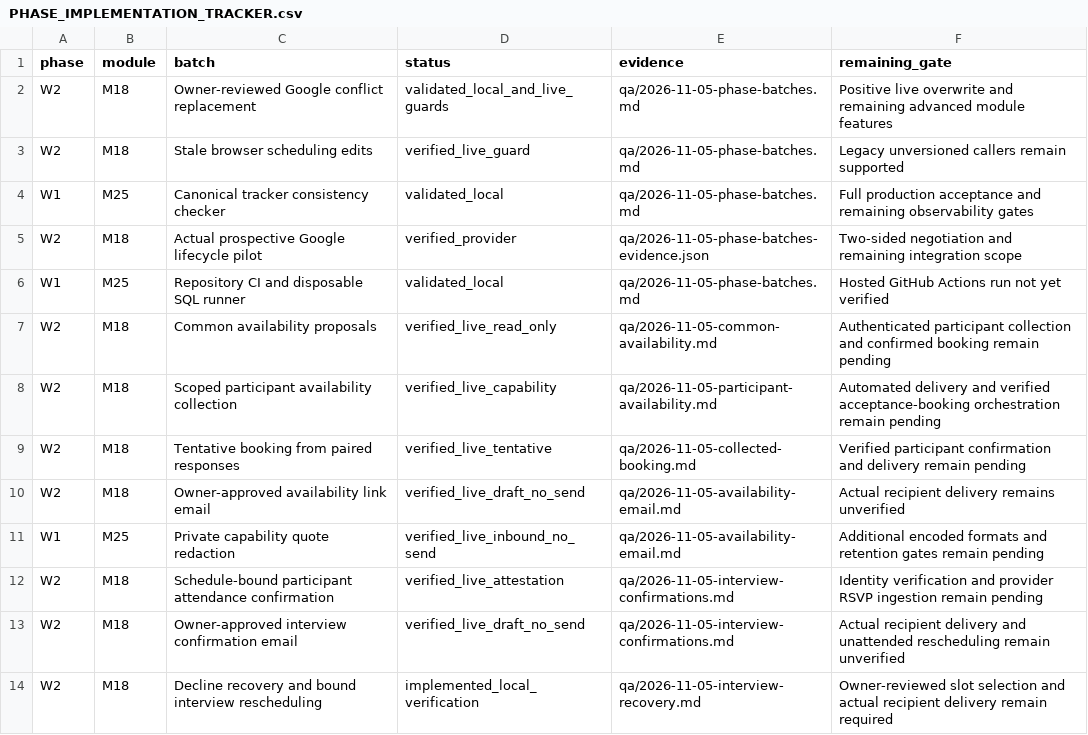
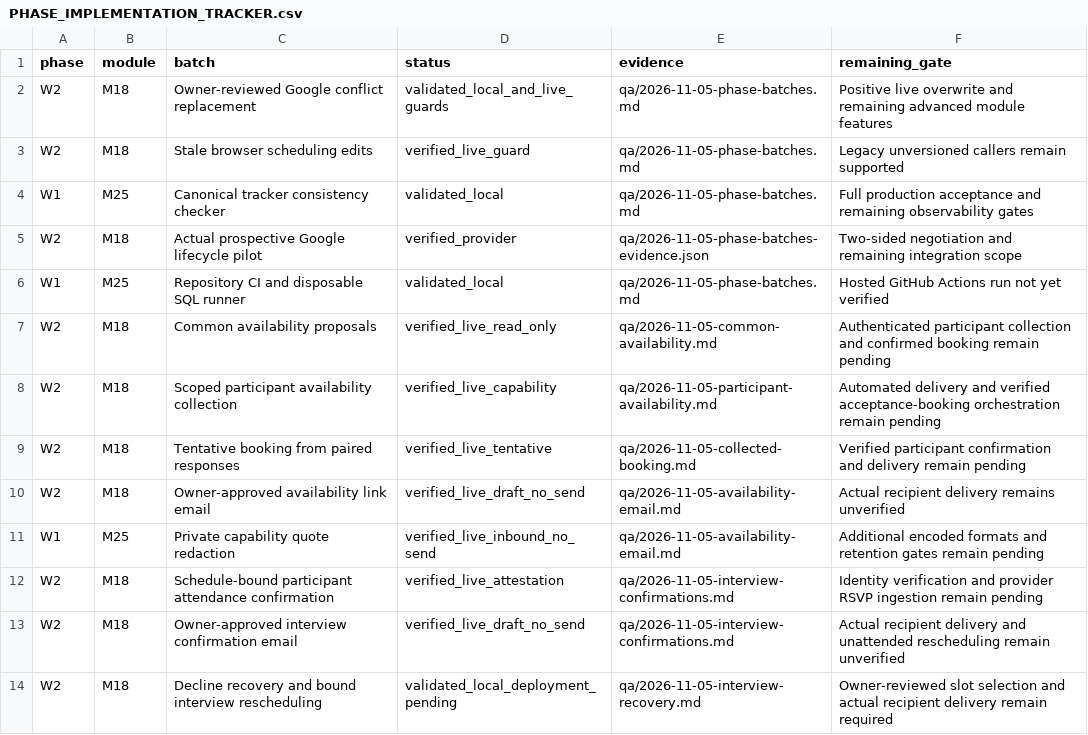
Before and after one commit to sahilk267/freehr-overseas, a CSV file: docs/PHASE_IMPLEMENTATION_TRACKER.csv, drawn as a sheet.

Commit message:
docs: record recovery validation and pending production deployment

```diff
--- a/docs/PHASE_IMPLEMENTATION_TRACKER.csv
+++ b/docs/PHASE_IMPLEMENTATION_TRACKER.csv
@@ -13,2 +13,2 @@ W2,M18,Schedule-bound participant attendance confirmation,verified_live_attestat
 W2,M18,Owner-approved interview confirmation email,verified_live_draft_no_send,qa/2026-11-05-interview-confirmations.md,Actual recipient delivery and unattended rescheduling remain unverified
-W2,M18,Decline recovery and bound interview rescheduling,implemented_local_verification,qa/2026-11-05-interview-recovery.md,Owner-reviewed slot selection and actual recipient delivery remain required
+W2,M18,Decline recovery and bound interview rescheduling,validated_local_deployment_pending,qa/2026-11-05-interview-recovery.md,Owner-reviewed slot selection and actual recipient delivery remain required
```
Also changed, not shown: 3 other files.
